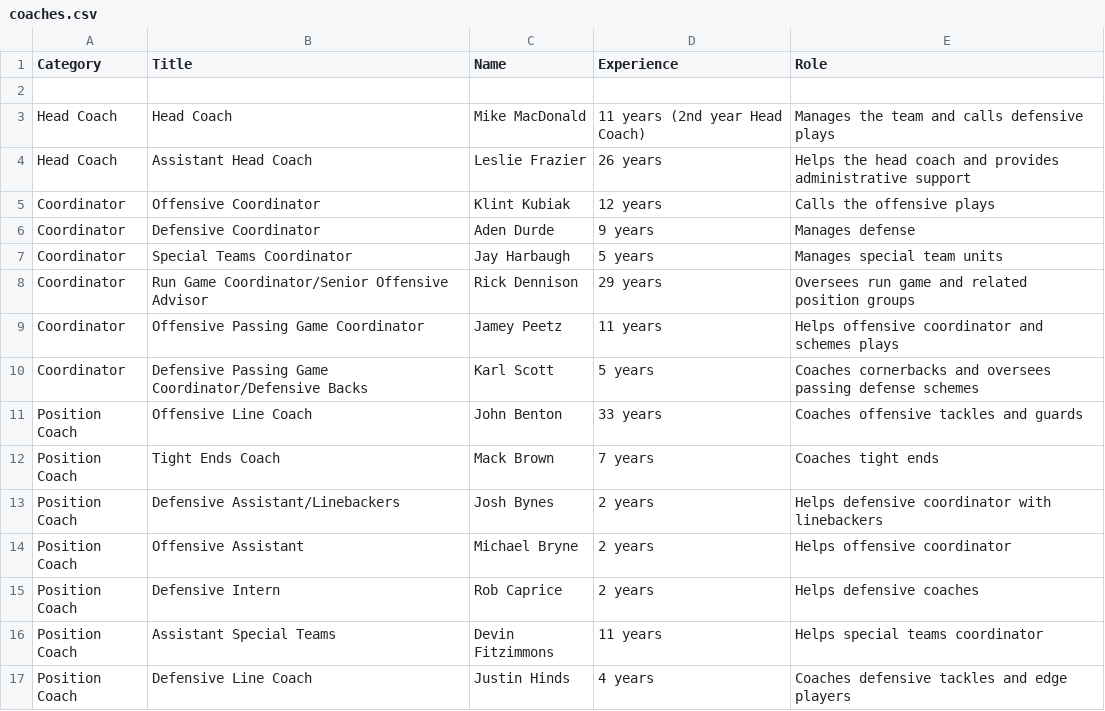
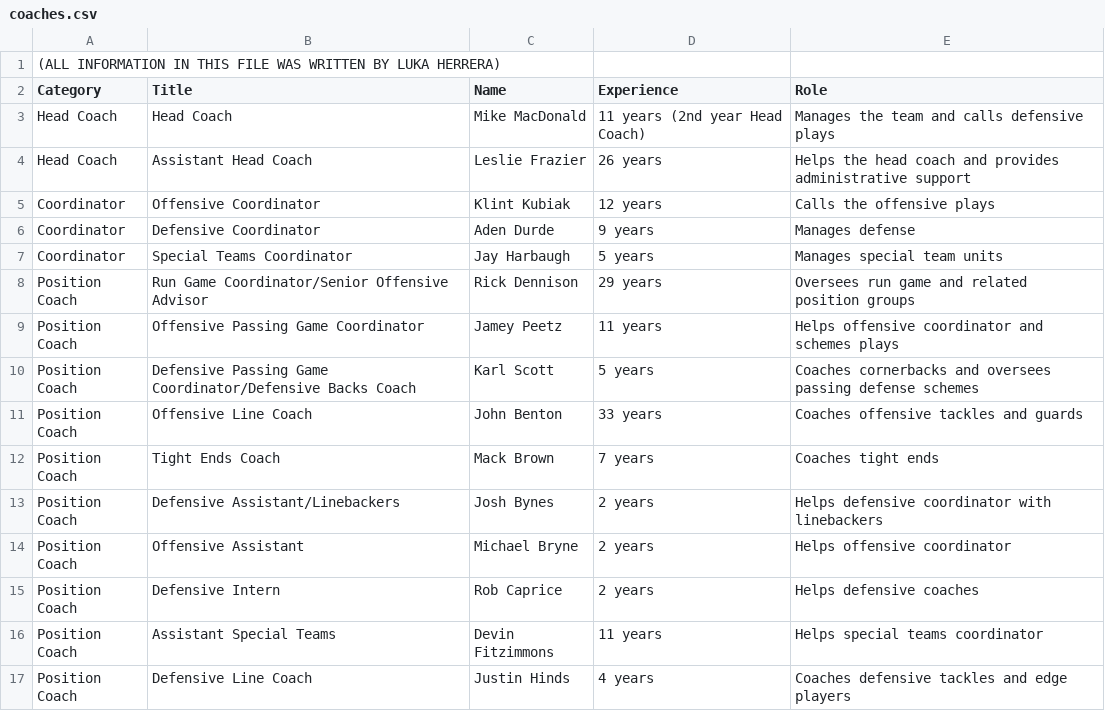
Before and after one commit to LukaHerrera1/CSC-151, a CSV file: GroupProject_02_WORKING_HerreraLuka/coaches.csv, drawn as a sheet; only a part is shown.

Commit message:
Group_Project2_Save1.2

```diff
--- a/GroupProject_02_WORKING_HerreraLuka/coaches.csv
+++ b/GroupProject_02_WORKING_HerreraLuka/coaches.csv
@@ -1,3 +1,3 @@
+(ALL INFORMATION IN THIS FILE WAS WRITTEN BY LUKA HERRERA)
 Category,Title,Name,Experience,Role
-
 Head Coach,Head Coach,Mike MacDonald,11 years (2nd year Head Coach),Manages the team and calls defensive plays
@@ -7,5 +7,5 @@ Coordinator,Defensive Coordinator,Aden Durde,9 years,Manages defense
 Coordinator,Special Teams Coordinator,Jay Harbaugh,5 years,Manages special team units
-Coordinator,Run Game Coordinator/Senior Offensive Advisor,Rick Dennison,29 years,Oversees run game and related position groups
-Coordinator,Offensive Passing Game Coordinator,Jamey Peetz,11 years,Helps offensive coordinator and schemes plays
-Coordinator,Defensive Passing Game Coordinator/Defensive Backs,Karl Scott,5 years,Coaches cornerbacks and oversees passing defense schemes
+Position Coach,Run Game Coordinator/Senior Offensive Advisor,Rick Dennison,29 years,Oversees run game and related position groups
+Position Coach,Offensive Passing Game Coordinator,Jamey Peetz,11 years,Helps offensive coordinator and schemes plays
+Position Coach,Defensive Passing Game Coordinator/Defensive Backs Coach,Karl Scott,5 years,Coaches cornerbacks and oversees passing defense schemes
 Position Coach,Offensive Line Coach,John Benton,33 years,Coaches offensive tackles and guards
```
Also changed, not shown: 1 other file.
